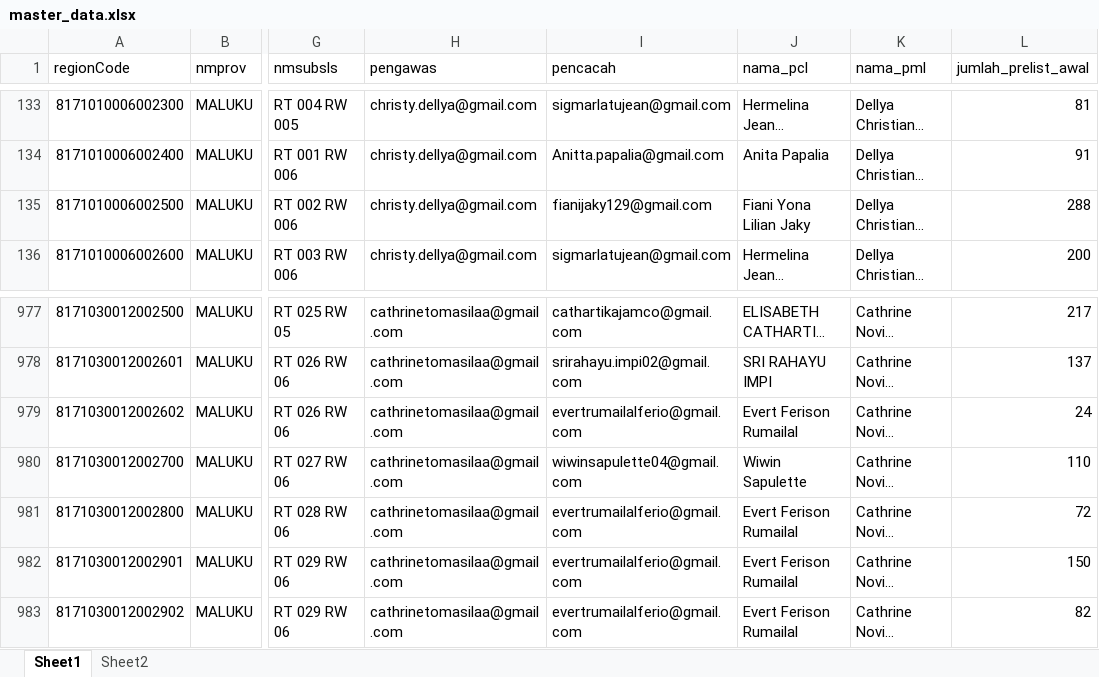
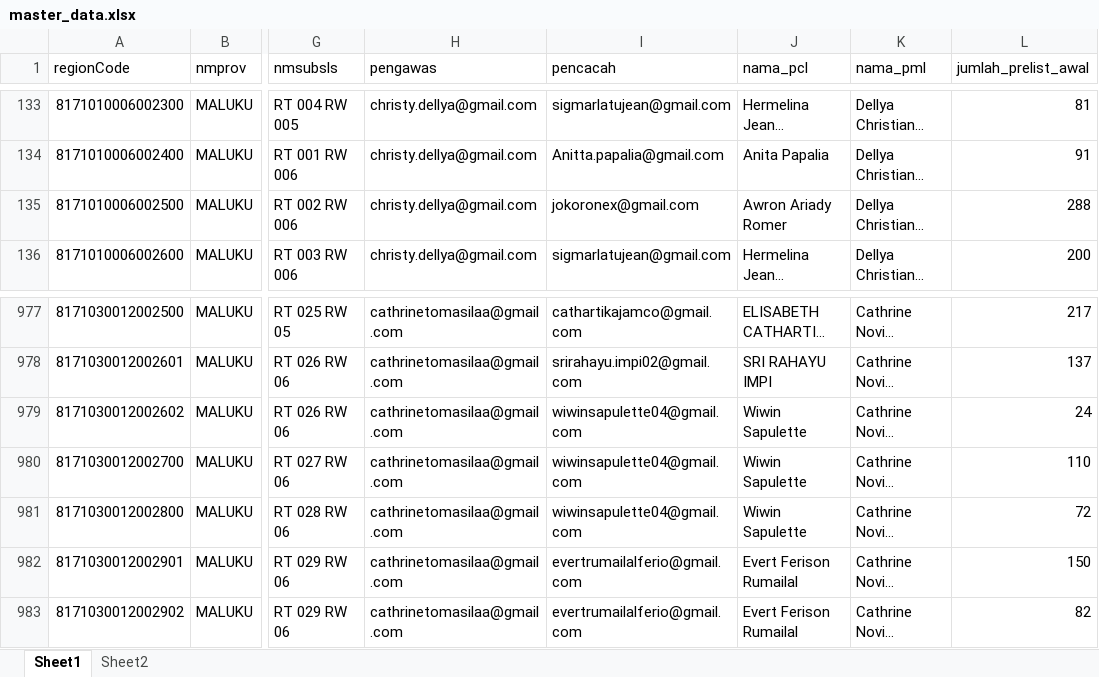
Before and after one commit to zokta77/monitoring-petugas, an Excel workbook: data/master_data.xlsx, sheet Sheet1, drawn as a sheet; only a part is shown, gaps mark what is left out; long unchanged cells end in …; values as stored, in another font and other column widths than the file's, no cell formats; the diff covers the shown part only; the diff names each change by its address in the sheet, - before the commit and + after, or states it on an @@ line.

```diff
--- a/data/master_data.xlsx (sheet Sheet1)
+++ b/data/master_data.xlsx (sheet Sheet1)
-I135 (pencacah): fianijaky129@gmail.com
+I135 (pencacah): jokoronex@gmail.com
-J135 (nama_pcl): Fiani Yona Lilian Jaky
+J135 (nama_pcl): Awron Ariady Romer
-I979 (pencacah): evertrumailalferio@gmail.com
+I979 (pencacah): wiwinsapulette04@gmail.com
-J979 (nama_pcl): Evert Ferison Rumailal
+J979 (nama_pcl): Wiwin Sapulette
-I981 (pencacah): evertrumailalferio@gmail.com
+I981 (pencacah): wiwinsapulette04@gmail.com
-J981 (nama_pcl): Evert Ferison Rumailal
+J981 (nama_pcl): Wiwin Sapulette
```
Also changed, not shown: 50 edited cells elsewhere in this sheet, cell formats, data/SCRAPING_REKAP_SE2026_AMBON_LATEST.xlsx, 2 other files.
